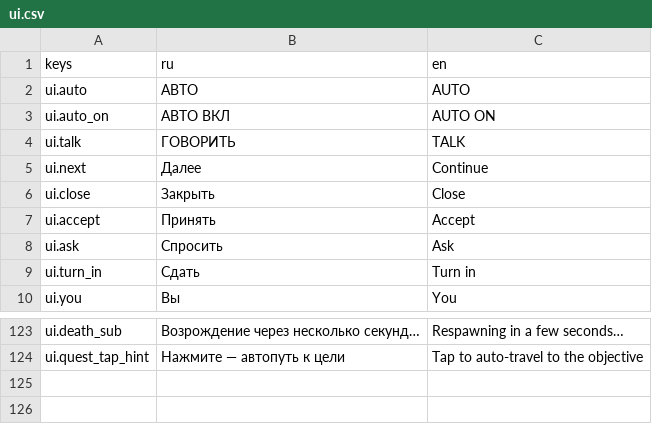
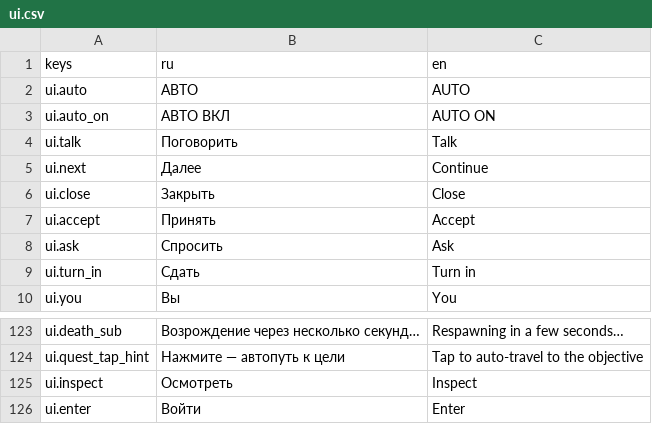
Before and after one commit to maillunex-lang/NewMMO, a CSV file: client/translations/ui.csv, drawn as a sheet; only a part is shown, gaps mark what is left out.

```diff
--- a/client/translations/ui.csv
+++ b/client/translations/ui.csv
@@ -3,3 +3,3 @@ ui.auto,АВТО,AUTO
 ui.auto_on,АВТО ВКЛ,AUTO ON
-ui.talk,ГОВОРИТЬ,TALK
+ui.talk,Поговорить,Talk
 ui.next,Далее,Continue
@@ -124 +124,3 @@ ui.death_sub,Возрождение через несколько секунд
 ui.quest_tap_hint,Нажмите — автопуть к цели,Tap to auto-travel to the objective
+ui.inspect,Осмотреть,Inspect
+ui.enter,Войти,Enter
```
Also changed, not shown: 8 other files.
